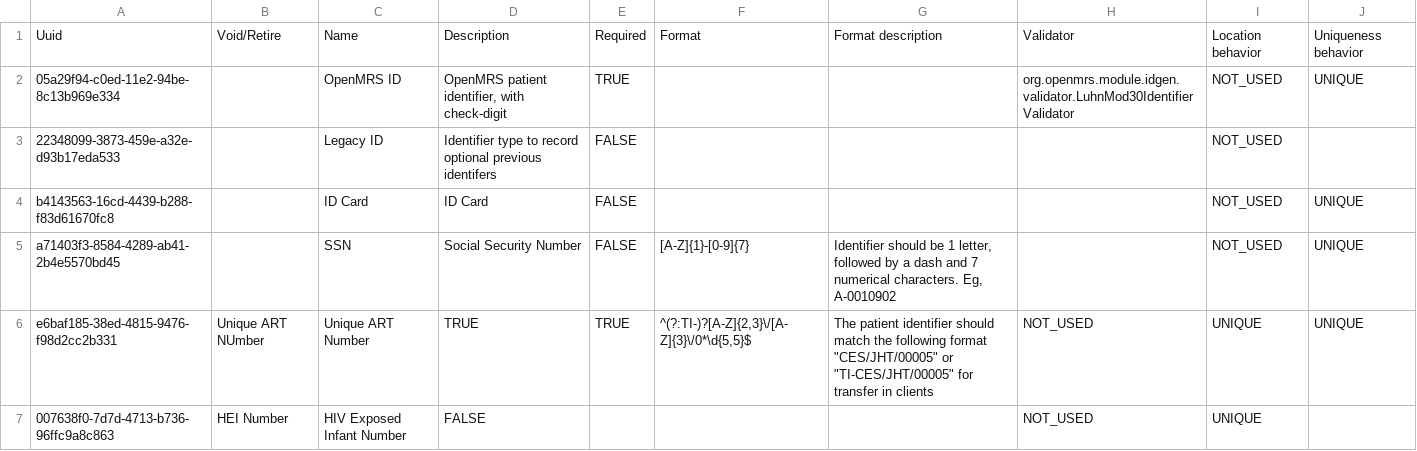
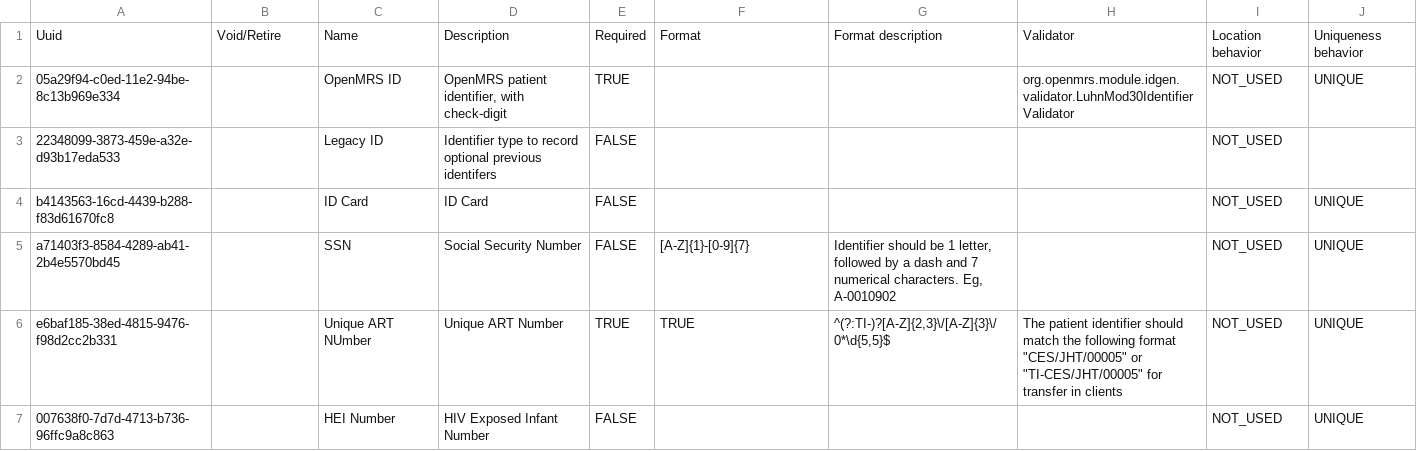
Before and after one commit to njm2176/ssemr, a CSV file: distro/configuration/patientidentifiertypes/pit.csv, drawn as a sheet.

Commit message:
Fixed formatting issue on PIT

```diff
--- a/distro/configuration/patientidentifiertypes/pit.csv
+++ b/distro/configuration/patientidentifiertypes/pit.csv
@@ -5,3 +5,3 @@ b4143563-16cd-4439-b288-f83d61670fc8,,ID Card,ID Card,FALSE,,,,NOT_USED,UNIQUE
 a71403f3-8584-4289-ab41-2b4e5570bd45,,SSN,Social Security Number,FALSE,[A-Z]{1}-[0-9]{7},"Identifier should be 1 letter, followed by a dash and 7 numerical characters. Eg, A-0010902",,NOT_USED,UNIQUE
-e6baf185-38ed-4815-9476-f98d2cc2b331,Unique ART NUmber,Unique ART Number,TRUE,TRUE,"^(?:TI-)?[A-Z]{2,3}\/[A-Z]{3}\/0*\d{5,5}$",The patient identifier should match the following format "CES/JHT/00005" or "TI-CES/JHT/00005" for transfer in clients,NOT_USED,UNIQUE,UNIQUE
-007638f0-7d7d-4713-b736-96ffc9a8c863,HEI Number,HIV Exposed Infant Number,FALSE,,,,NOT_USED,UNIQUE
+e6baf185-38ed-4815-9476-f98d2cc2b331,,Unique ART NUmber,Unique ART Number,TRUE,TRUE,"^(?:TI-)?[A-Z]{2,3}\/[A-Z]{3}\/0*\d{5,5}$","The patient identifier should match the following format ""CES/JHT/00005"" or ""TI-CES/JHT/00005"" for transfer in clients",NOT_USED,UNIQUE
+007638f0-7d7d-4713-b736-96ffc9a8c863,,HEI Number,HIV Exposed Infant Number,FALSE,,,,NOT_USED,UNIQUE
```
